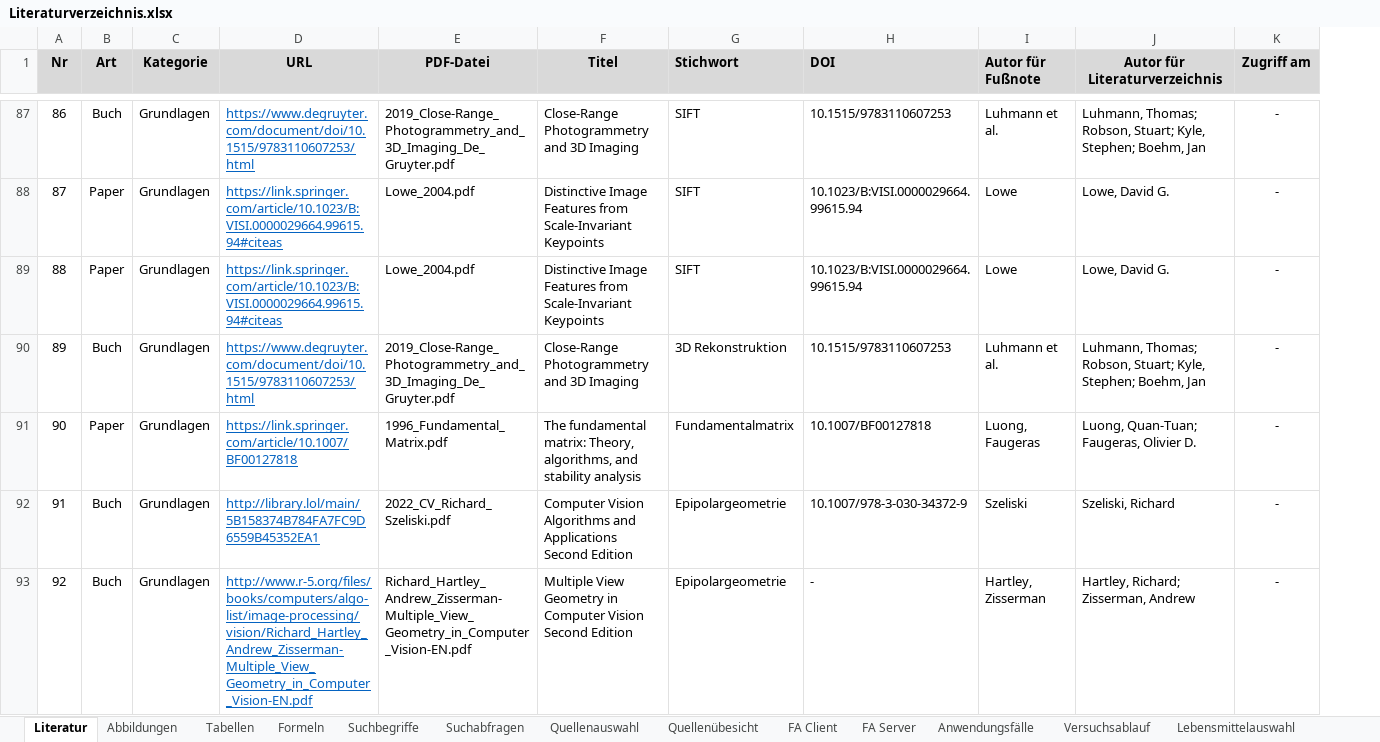
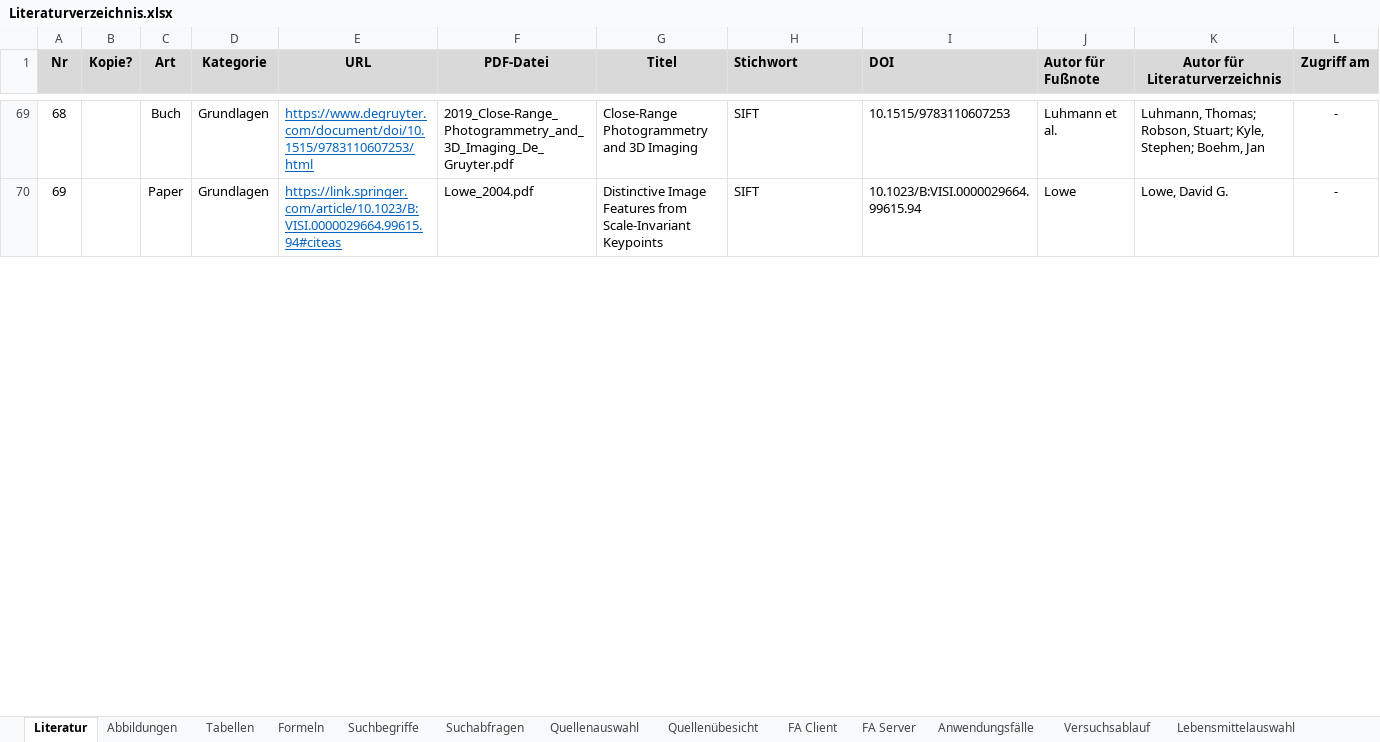
Before and after one commit to doupe97/FoodAnalyser, an Excel workbook: 03_thesis/Literaturverzeichnis.xlsx, sheet Literatur, drawn as a sheet; only a part is shown, gaps mark what is left out; values as stored, in another font and other column widths than the file's, no borders; removed rows and columns are numbered as before the commit, all else as after; rows hold the shown columns only; the diff covers the shown part only; the diff names each change by its address in the sheet, - before the commit and + after, or states it on an @@ line.

```diff
--- a/03_thesis/Literaturverzeichnis.xlsx (sheet Literatur)
+++ b/03_thesis/Literaturverzeichnis.xlsx (sheet Literatur)
+column B (Kopie?), empty
@@ column A (Nr) renumbered between rows 51 and 170 @@
-row 89: 88 | Paper | Grundlagen | https://link.springer.com/article/10.1023/B:VISI.0000029664.99615.94#citeas | Lowe_2004.pdf | Distinctive Image Features from Scale-Invariant Keypoints | SIFT | 10.1023/B:VISI.0000029664.99615.94 | Lowe | Lowe, David G. | -
-row 90: 89 | Buch | Grundlagen | https://www.degruyter.com/document/doi/10.1515/9783110607253/html | 2019_Close-Range_Photogrammetry_and_3D_Imaging_De_Gruyter.pdf | Close-Range Photogrammetry and 3D Imaging | 3D Rekonstruktion | 10.1515/9783110607253 | Luhmann et al. | Luhmann, Thomas; Robson, Stuart; Kyle, Stephen; Boehm, Jan | -
-row 91: 90 | Paper | Grundlagen | https://link.springer.com/article/10.1007/BF00127818 | 1996_Fundamental_Matrix.pdf | The fundamental matrix: Theory, algorithms, and stability analysis | Fundamentalmatrix | 10.1007/BF00127818 | Luong, Faugeras | Luong, Quan-Tuan; Faugeras, Olivier D. | -
-row 92: 91 | Buch | Grundlagen | http://library.lol/main/5B158374B784FA7FC9D6559B45352EA1 | 2022_CV_Richard_Szeliski.pdf | Computer Vision Algorithms and Applications Second Edition | Epipolargeometrie | 10.1007/978-3-030-34372-9 | Szeliski | Szeliski, Richard | -
-row 93: 92 | Buch | Grundlagen | http://www.r-5.org/files/books/computers/algo-list/image-processing/vision/Richard_Hartley_Andrew_Zisserman-Multiple_View_Geometry_in_Computer_Vision-EN.pdf | Richard_Hartley_Andrew_Zisserman-Multiple_View_Geometry_in_Computer_Vision-EN.pdf | Multiple View Geometry in Computer Vision Second Edition | Epipolargeometrie | - | Hartley, Zisserman | Hartley, Richard; Zisserman, Andrew | -
```
Also changed, not shown: 12 added rows, 126 removed rows and 2 edited cells elsewhere in this sheet, sheet Formeln, formulas that keep their value.
